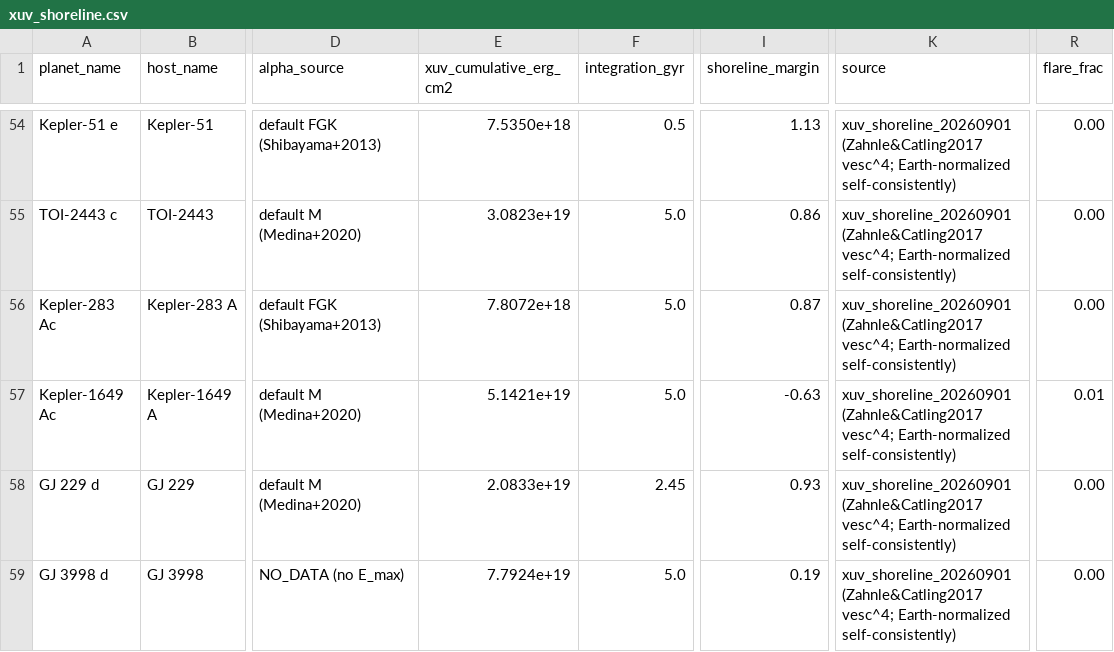
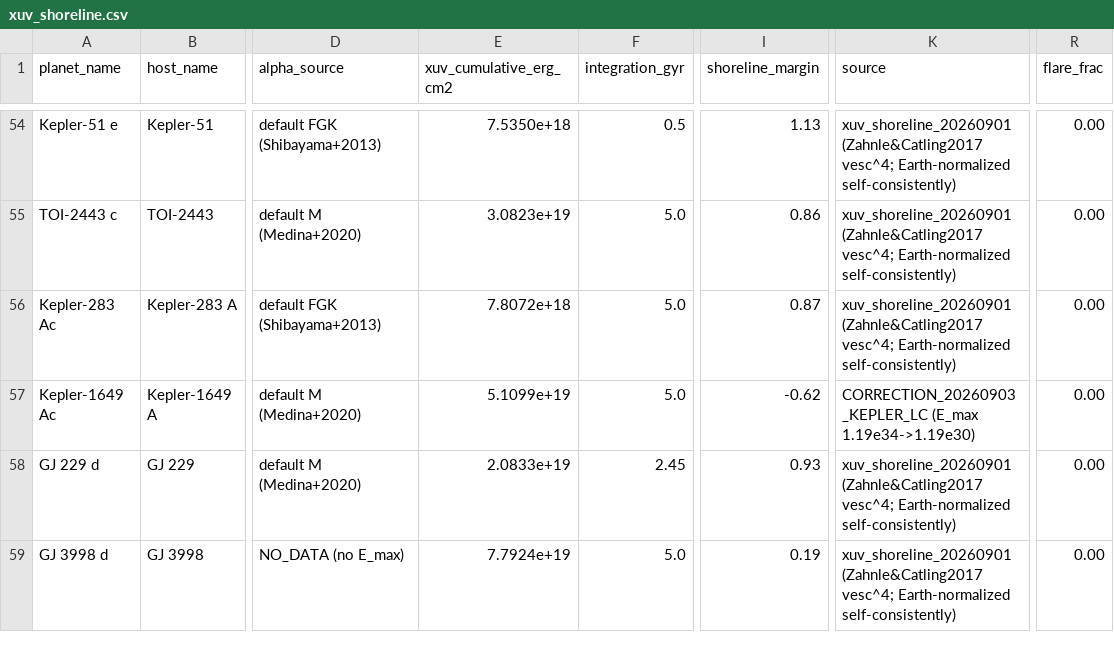
Before and after one commit to YosukeAlex/ExoKyoto3D-Data, a CSV file: data/latest/xuv_shoreline.csv, drawn as a sheet; only a part is shown, gaps mark what is left out; the diff names each change by its address in the sheet, - before the commit and + after, or states it on an @@ line.

Commit message:
data: ★訂正2件 — 太陽Alfven進化モデルと Kepler-1649 の下流反映
(1) solar_alfven_evolution を正準(JpGU 5月)モデルに差し替え

★2026-09-02 に私が公開した版の説明文は誤っていた。
「r_A は若いほど小さく(0.014 AU)、地球は全時代 super-Alfvenic」としていたが、
これは惑星パイプライン用の相対スケーリング則を太陽の絶対進化に流用した
アーティファクトだった。恒星間比較(同時代のスナップショット)には正準式でよいが、
単一星の時間進化には文献アンカーが要る。

正: 若い太陽の大規模磁場を EK Dra の ZDI 実測 ~100 G (Folsom+2018) にアンカーする。
    すると支配項が Mdot ではなく B の減衰になり、**トレンドの符号が逆転する**。
      0.07 Gyr  1.598 AU  地球 sub
      0.20 Gyr  0.902 AU  borderline
      0.30 Gyr  0.613 AU  super へ解放
      4.57 Gyr  0.0456 AU 現在
★意味が変わる: 地球は最初の約2億年を太陽の磁気圏の内側で過ごし、その後解放された。
そして M 型矮星の HZ 惑星には、その解放が永遠に来ない。
私が書いていた「全時代 super」より、こちらのほうが強い主張である。
★両モデルは現在(4.57 Gyr)で完全一致(0.046 AU)。それが相互検証になっている。
旧トラックは rA_sep_AU 列に「廃止・比較用」として残した。

(2) Kepler-1649 の E_max 訂正(1.19e34→1.19e30)を下流に反映
    alfven      Prot 1.71d→31.5d で B 400→168 G、r_A 0.615→0.337 AU。regime は sub のまま
    flare_ffd   E_max 差替。α は実フレア0でもともと NaN
    xuv_shoreline escape のまま margin -0.63→-0.62
★XUV は静穏項が支配(flare_frac=0.00)で、フレア項が1万分の1になっても判定が動かない。
動かなかったこと自体が結果である。

本体不変(6538×158)。

```diff
--- a/data/latest/xuv_shoreline.csv
+++ b/data/latest/xuv_shoreline.csv
-E57 (xuv_cumulative_erg_cm2): 5.1421e+19
+E57 (xuv_cumulative_erg_cm2): 5.1099e+19
-I57 (shoreline_margin): -0.63
+I57 (shoreline_margin): -0.62
-K57 (source): xuv_shoreline_20260901 (Zahnle&Catling2017 vesc^4; Earth-normalized self-consistently)
+K57 (source): CORRECTION_20260903_KEPLER_LC (E_max 1.19e34->1.19e30)
-R57 (flare_frac): 0.01
+R57 (flare_frac): 0.00
```
Also changed, not shown: data/latest/alfven.csv, data/latest/flare_ffd.csv, 3 other files.
